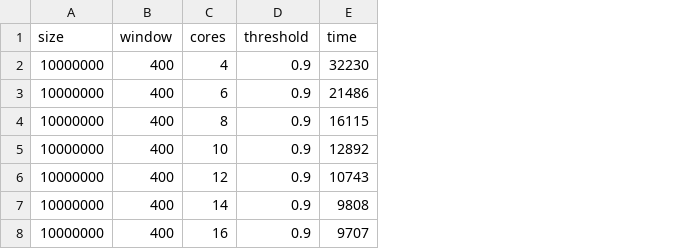
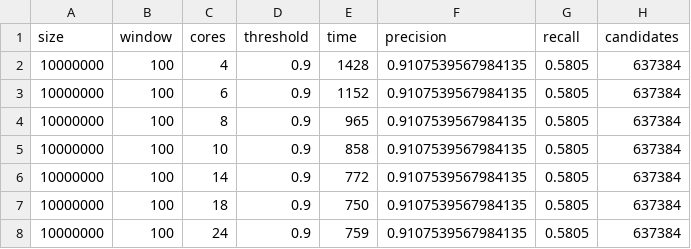
Before and after one commit to mkmik/pace, a CSV file: pace-stats/cores.csv, drawn as a sheet; removed rows and columns are numbered as before the commit, all else as after; the diff names each change by its address in the sheet, - before the commit and + after, or states it on an @@ line.

```diff
--- a/pace-stats/cores.csv
+++ b/pace-stats/cores.csv
+column F (precision), rows 2-6: all 0.9107539567984135
+column G (recall), rows 2-6: all 0.5805
+column H (candidates), rows 2-6: all 637384
-B2:B5 (window): 400
+B2:B5 (window): 100
-E2 (time): 32230
+E2 (time): 1428
-E3 (time): 21486
+E3 (time): 1152
-E4 (time): 16115
+E4 (time): 965
-E5 (time): 12892
+E5 (time): 858
-row 6: 10000000 | 400 | 12 | 0.9 | 10743
-B6 (window): 400
+B6 (window): 100
-E6 (time): 9808
+E6 (time): 772
-row 8: 10000000 | 400 | 16 | 0.9 | 9707
+row 7: 10000000 | 100 | 18 | 0.9 | 750 | 0.9107539567984135 | 0.5805 | 637384
+row 8: 10000000 | 100 | 24 | 0.9 | 759 | 0.9107539567984135 | 0.5805 | 637384
```
Also changed, not shown: pace-stats/times.csv, 1 other file.
